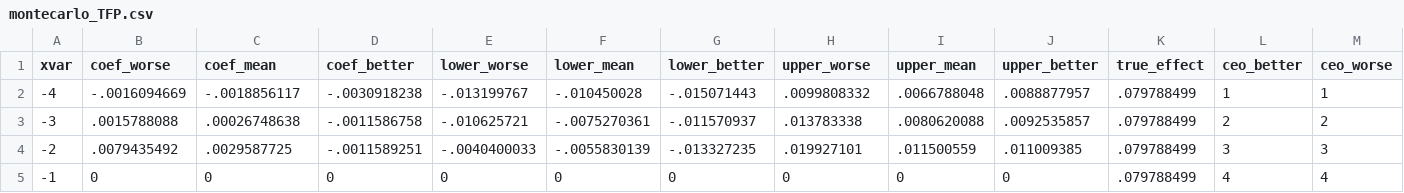
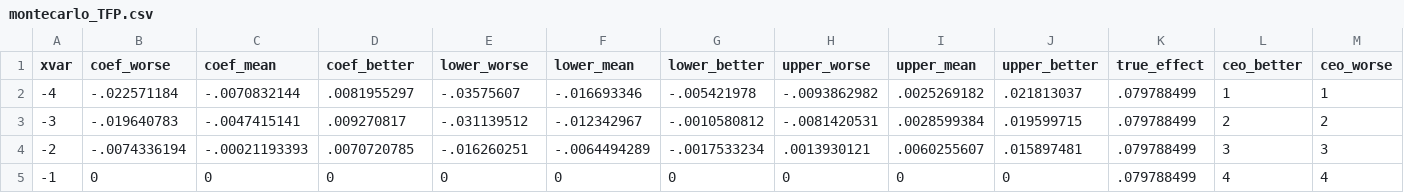
Before and after one commit to korenmiklos/ceo-value, a CSV file: output/event_study/montecarlo_TFP.csv, drawn as a sheet; only a part is shown; the diff covers the shown part only.

```diff
--- a/output/event_study/montecarlo_TFP.csv
+++ b/output/event_study/montecarlo_TFP.csv
@@ -1,5 +1,5 @@
 xvar,coef_worse,coef_mean,coef_better,lower_worse,lower_mean,lower_better,upper_worse,upper_mean,upper_better,true_effect,ceo_better,ceo_worse
--4,-.0016094669,-.0018856117,-.0030918238,-.013199767,-.010450028,-.015071443,.0099808332,.0066788048,.0088877957,.079788499,1,1
--3,.0015788088,.00026748638,-.0011586758,-.010625721,-.0075270361,-.011570937,.013783338,.0080620088,.0092535857,.079788499,2,2
--2,.0079435492,.0029587725,-.0011589251,-.0040400033,-.0055830139,-.013327235,.019927101,.011500559,.011009385,.079788499,3,3
+-4,-.022571184,-.0070832144,.0081955297,-.03575607,-.016693346,-.005421978,-.0093862982,.0025269182,.021813037,.079788499,1,1
+-3,-.019640783,-.0047415141,.009270817,-.031139512,-.012342967,-.0010580812,-.0081420531,.0028599384,.019599715,.079788499,2,2
+-2,-.0074336194,-.00021193393,.0070720785,-.016260251,-.0064494289,-.0017533234,.0013930121,.0060255607,.015897481,.079788499,3,3
 -1,0,0,0,0,0,0,0,0,0,.079788499,4,4
```
Also changed, not shown: 36 edited cells elsewhere in this file, 2 other files.
